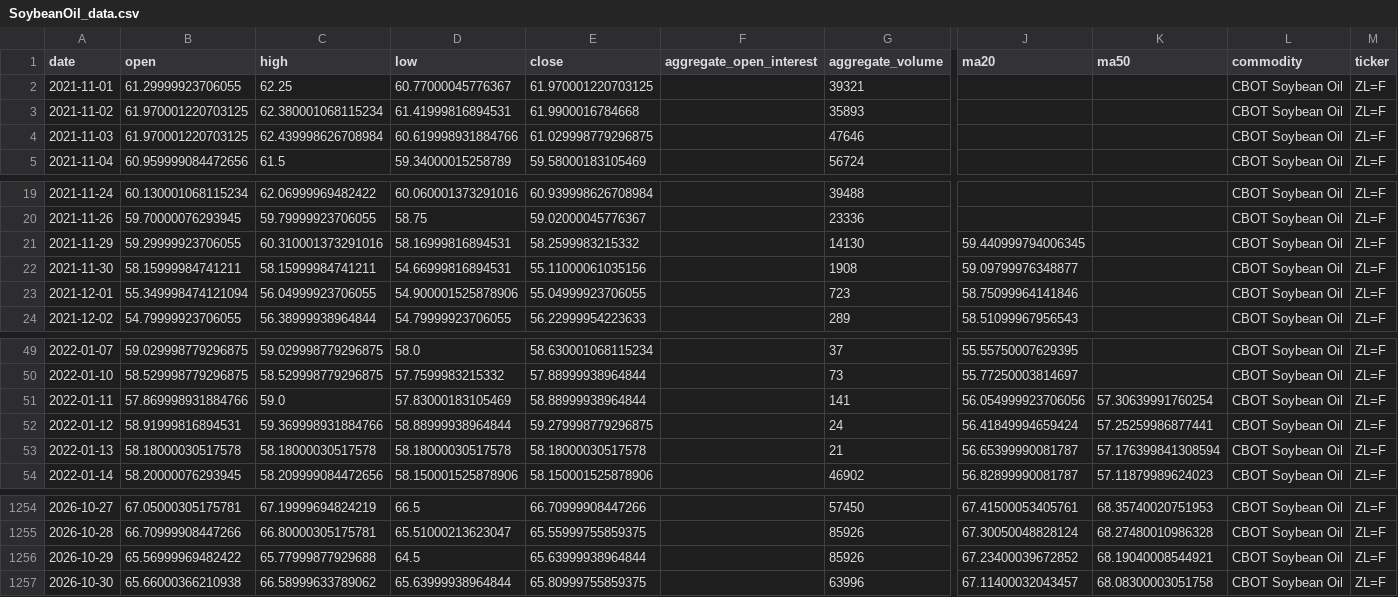
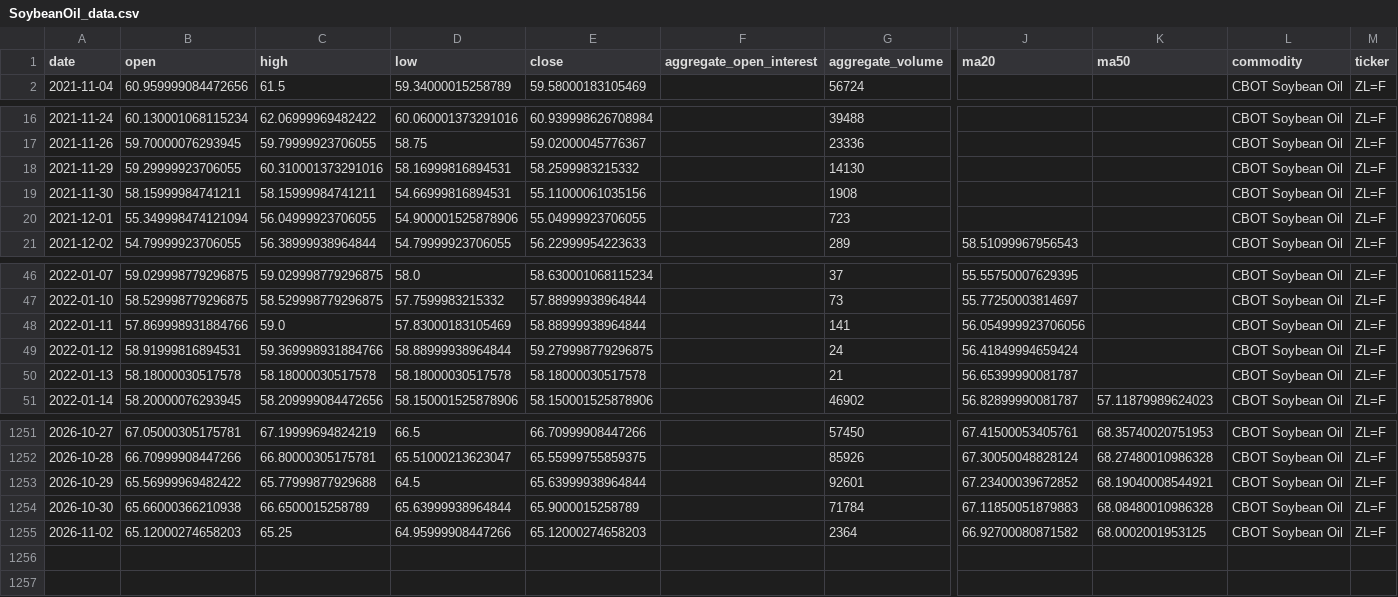
Before and after one commit to jjch1986/price-chart-site, a CSV file: data/SoybeanOil_data.csv, drawn as a sheet; only a part is shown, gaps mark what is left out; removed rows and columns are numbered as before the commit, all else as after; rows hold the shown columns only; the diff names each change by its address in the sheet, - before the commit and + after, or states it on an @@ line.

```diff
--- a/data/SoybeanOil_data.csv
+++ b/data/SoybeanOil_data.csv
-row 2: 2021-11-01 | 61.29999923706055 | 62.25 | 60.77000045776367 | 61.970001220703125 |  | 39321 |  |  | CBOT Soybean Oil | ZL=F
-row 3: 2021-11-02 | 61.970001220703125 | 62.380001068115234 | 61.41999816894531 | 61.9900016784668 |  | 35893 |  |  | CBOT Soybean Oil | ZL=F
-row 4: 2021-11-03 | 61.970001220703125 | 62.439998626708984 | 60.619998931884766 | 61.029998779296875 |  | 47646 |  |  | CBOT Soybean Oil | ZL=F
-J18 (ma20): 59.440999794006345
+J18 (ma20): (empty)
-J19 (ma20): 59.09799976348877
+J19 (ma20): (empty)
-J20 (ma20): 58.75099964141846
+J20 (ma20): (empty)
-K48 (ma50): 57.30639991760254
+K48 (ma50): (empty)
-K49 (ma50): 57.25259986877441
+K49 (ma50): (empty)
-K50 (ma50): 57.176399841308594
+K50 (ma50): (empty)
-G1253 (aggregate_volume): 85926
+G1253 (aggregate_volume): 92601
-C1254 (high): 66.58999633789062
+C1254 (high): 66.6500015258789
-E1254 (close): 65.80999755859375
+E1254 (close): 65.9000015258789
-G1254 (aggregate_volume): 63996
+G1254 (aggregate_volume): 71784
-J1254 (ma20): 67.11400032043457
+J1254 (ma20): 67.11850051879883
-K1254 (ma50): 68.08300003051758
+K1254 (ma50): 68.08480010986328
+row 1255: 2026-11-02 | 65.12000274658203 | 65.25 | 64.95999908447266 | 65.12000274658203 |  | 2364 | 66.92700080871582 | 68.0002001953125 | CBOT Soybean Oil | ZL=F
```
Also changed, not shown: data/FeederCattle_data.csv, data/Gold_data.csv, 21 other files.
